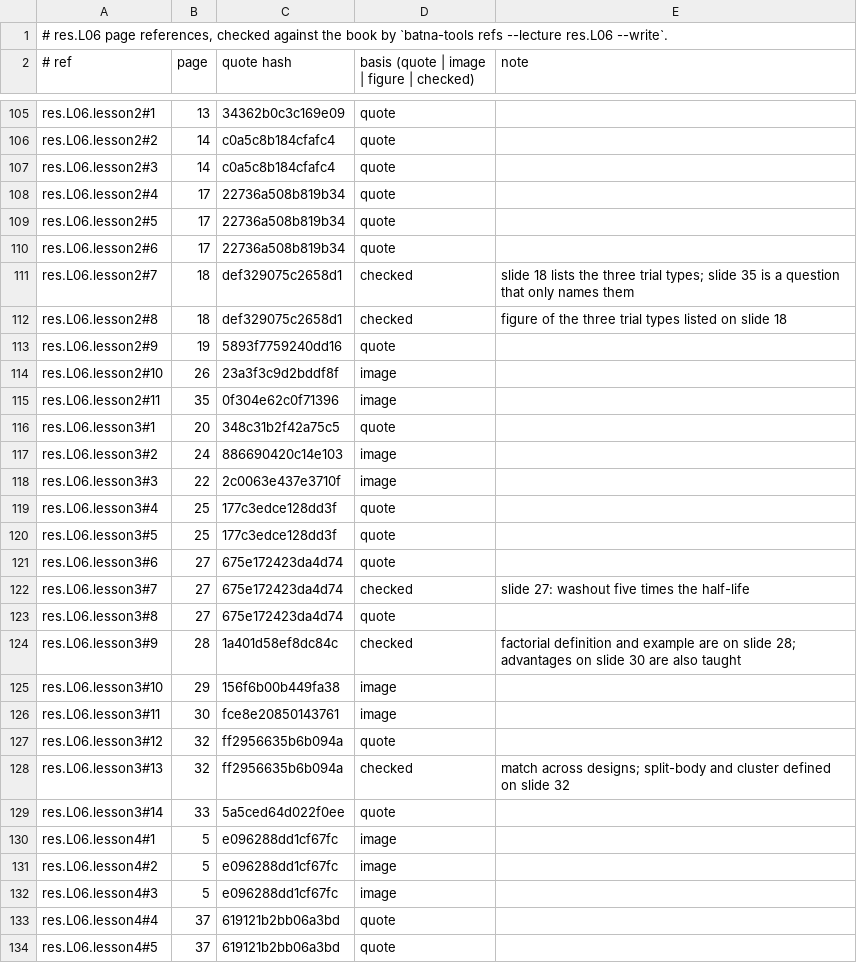
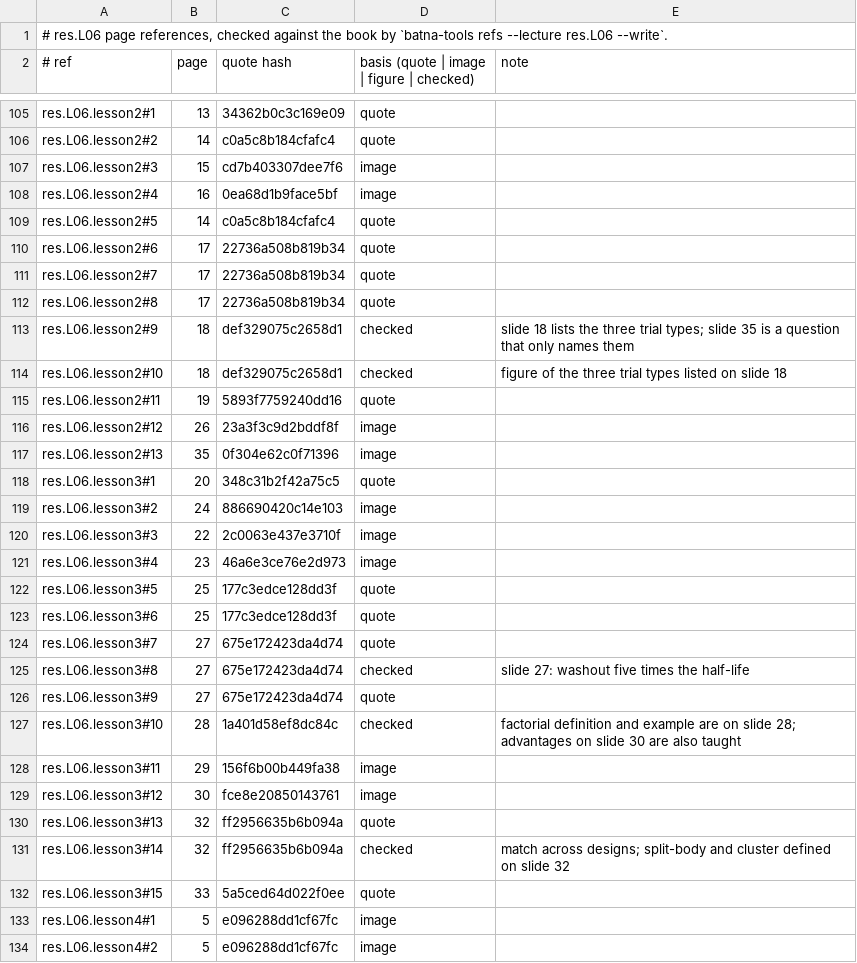
Before and after one commit to MohamedRef/Batna-app, a TSV file: content/book-refs/res/L06.tsv, drawn as a sheet; only a part is shown, gaps mark what is left out; the shorter side is filled out with more unchanged rows.

Commit message:
res.L06 lessons teach every slide that carries a card
Part of #829. New steps for the therapeutic (B-HAT) and prevention
(perinatal HIV) trial examples on slides 15-16 and the unplanned
crossover on slide 23; the other slides listed in content/lesson-skips.yaml.

```diff
--- a/content/book-refs/res/L06.tsv
+++ b/content/book-refs/res/L06.tsv
@@ -106,11 +106,13 @@ res.L06.lesson2#1	13	34362b0c3c169e09	quote
 res.L06.lesson2#2	14	c0a5c8b184cfafc4	quote	
-res.L06.lesson2#3	14	c0a5c8b184cfafc4	quote	
-res.L06.lesson2#4	17	22736a508b819b34	quote	
-res.L06.lesson2#5	17	22736a508b819b34	quote	
+res.L06.lesson2#3	15	cd7b403307dee7f6	image	
+res.L06.lesson2#4	16	0ea68d1b9face5bf	image	
+res.L06.lesson2#5	14	c0a5c8b184cfafc4	quote	
 res.L06.lesson2#6	17	22736a508b819b34	quote	
-res.L06.lesson2#7	18	def329075c2658d1	checked	slide 18 lists the three trial types; slide 35 is a question that only names them
-res.L06.lesson2#8	18	def329075c2658d1	checked	figure of the three trial types listed on slide 18
-res.L06.lesson2#9	19	5893f7759240dd16	quote	
-res.L06.lesson2#10	26	23a3f3c9d2bddf8f	image	
-res.L06.lesson2#11	35	0f304e62c0f71396	image	
+res.L06.lesson2#7	17	22736a508b819b34	quote	
+res.L06.lesson2#8	17	22736a508b819b34	quote	
+res.L06.lesson2#9	18	def329075c2658d1	checked	slide 18 lists the three trial types; slide 35 is a question that only names them
+res.L06.lesson2#10	18	def329075c2658d1	checked	figure of the three trial types listed on slide 18
+res.L06.lesson2#11	19	5893f7759240dd16	quote	
+res.L06.lesson2#12	26	23a3f3c9d2bddf8f	image	
+res.L06.lesson2#13	35	0f304e62c0f71396	image	
 res.L06.lesson3#1	20	348c31b2f42a75c5	quote	
@@ -118,13 +120,14 @@ res.L06.lesson3#2	24	886690420c14e103	image
 res.L06.lesson3#3	22	2c0063e437e3710f	image	
-res.L06.lesson3#4	25	177c3edce128dd3f	quote	
+res.L06.lesson3#4	23	46a6e3ce76e2d973	image	
 res.L06.lesson3#5	25	177c3edce128dd3f	quote	
-res.L06.lesson3#6	27	675e172423da4d74	quote	
-res.L06.lesson3#7	27	675e172423da4d74	checked	slide 27: washout five times the half-life
-res.L06.lesson3#8	27	675e172423da4d74	quote	
-res.L06.lesson3#9	28	1a401d58ef8dc84c	checked	factorial definition and example are on slide 28; advantages on slide 30 are also taught
-res.L06.lesson3#10	29	156f6b00b449fa38	image	
-res.L06.lesson3#11	30	fce8e20850143761	image	
-res.L06.lesson3#12	32	ff2956635b6b094a	quote	
-res.L06.lesson3#13	32	ff2956635b6b094a	checked	match across designs; split-body and cluster defined on slide 32
-res.L06.lesson3#14	33	5a5ced64d022f0ee	quote	
+res.L06.lesson3#6	25	177c3edce128dd3f	quote	
+res.L06.lesson3#7	27	675e172423da4d74	quote	
+res.L06.lesson3#8	27	675e172423da4d74	checked	slide 27: washout five times the half-life
+res.L06.lesson3#9	27	675e172423da4d74	quote	
+res.L06.lesson3#10	28	1a401d58ef8dc84c	checked	factorial definition and example are on slide 28; advantages on slide 30 are also taught
+res.L06.lesson3#11	29	156f6b00b449fa38	image	
+res.L06.lesson3#12	30	fce8e20850143761	image	
+res.L06.lesson3#13	32	ff2956635b6b094a	quote	
+res.L06.lesson3#14	32	ff2956635b6b094a	checked	match across designs; split-body and cluster defined on slide 32
+res.L06.lesson3#15	33	5a5ced64d022f0ee	quote	
 res.L06.lesson4#1	5	e096288dd1cf67fc	image	
```
Also changed, not shown: 4 other files.
